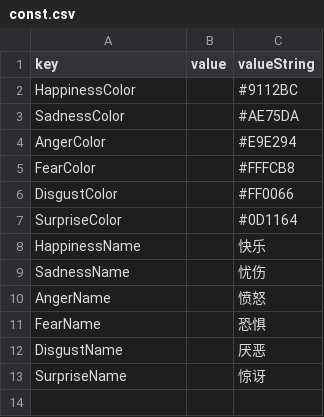
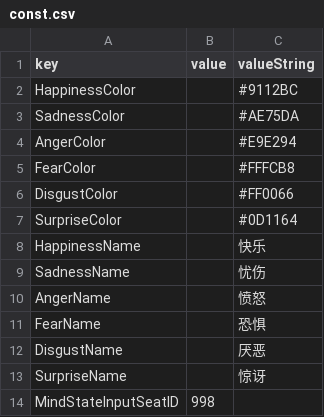
Before and after one commit to lwbiuchsjk/projectpp_demo_v02, a CSV file: assets/data/const.csv, drawn as a sheet; the diff names each change by its address in the sheet, - before the commit and + after, or states it on an @@ line.

Commit message:
支持在 MindStateBattle 中指定 mindStateCard 添加。需要补充后续逻辑功能

```diff
--- a/assets/data/const.csv
+++ b/assets/data/const.csv
+row 14: MindStateInputSeatID | 998
```
Also changed, not shown: 7 other files.
